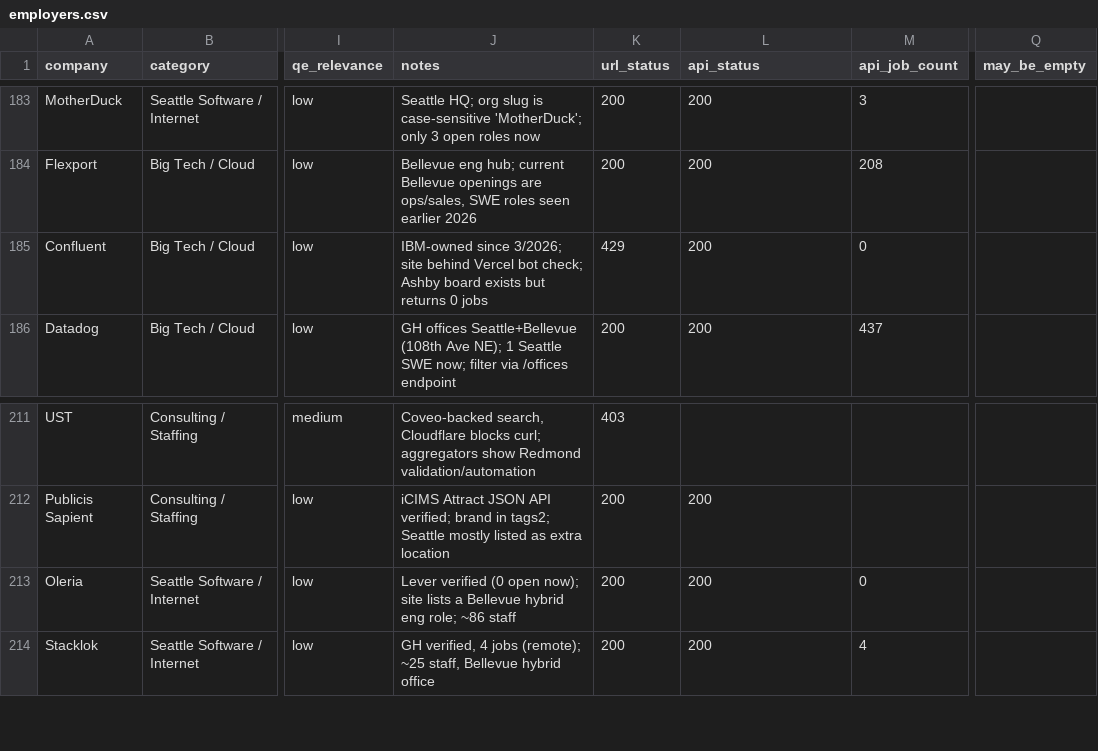
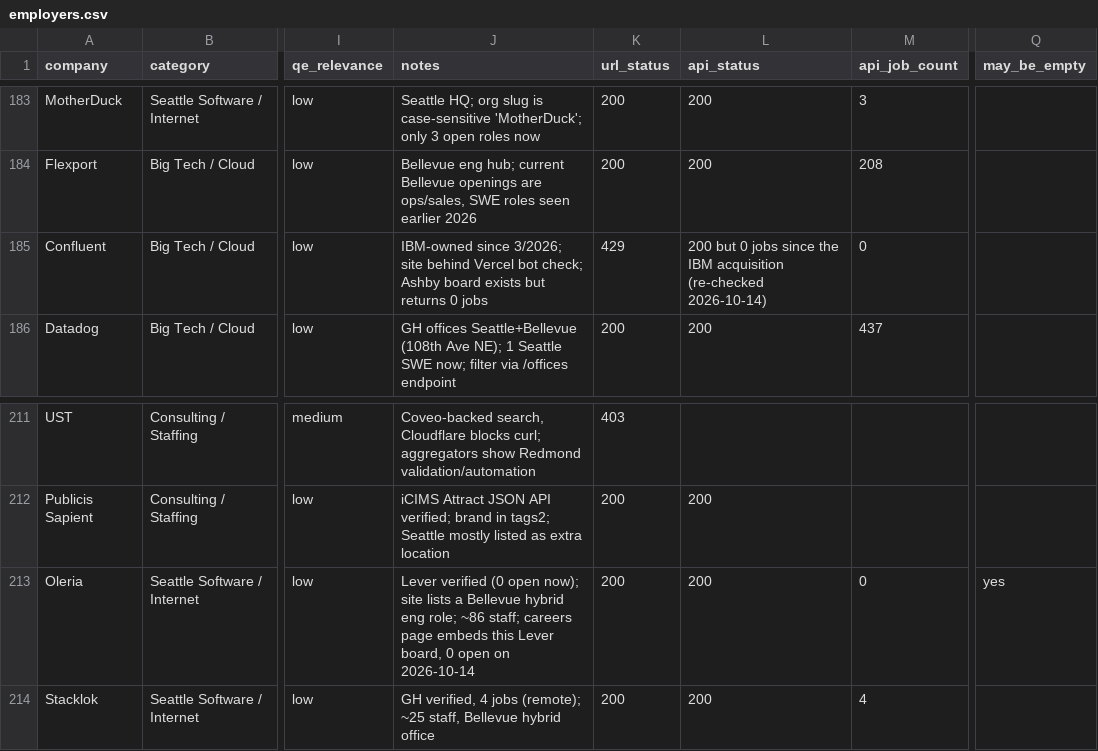
Before and after one commit to dkkyai/job-fit-apply-ai, a CSV file: services/job-fit-apply-ai-watchlist/tools/employers.csv, drawn as a sheet; only a part is shown, gaps mark what is left out; the diff names each change by its address in the sheet, - before the commit and + after, or states it on an @@ line.

```diff
--- a/services/job-fit-apply-ai-watchlist/tools/employers.csv
+++ b/services/job-fit-apply-ai-watchlist/tools/employers.csv
-L185 (api_status): 200
+L185 (api_status): 200 but 0 jobs since the IBM acquisition (re-checked 2026-10-14)
-J213 (notes): …role; ~86 staff
+J213 (notes): …role; ~86 staff; careers page embeds this Lever board, 0 open on 2026-10-14
-Q213 (may_be_empty): (empty)
+Q213 (may_be_empty): yes
```
Also changed, not shown: 4 other files.
